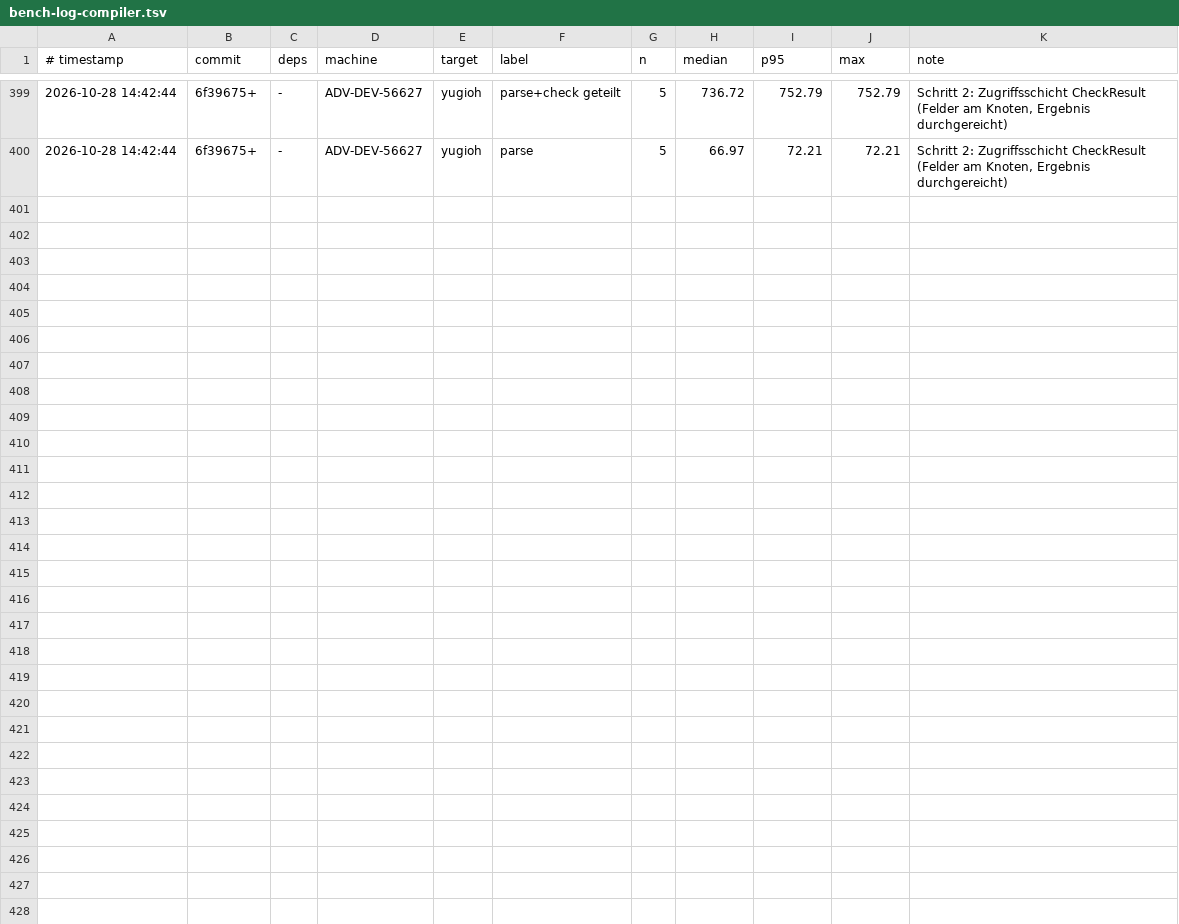
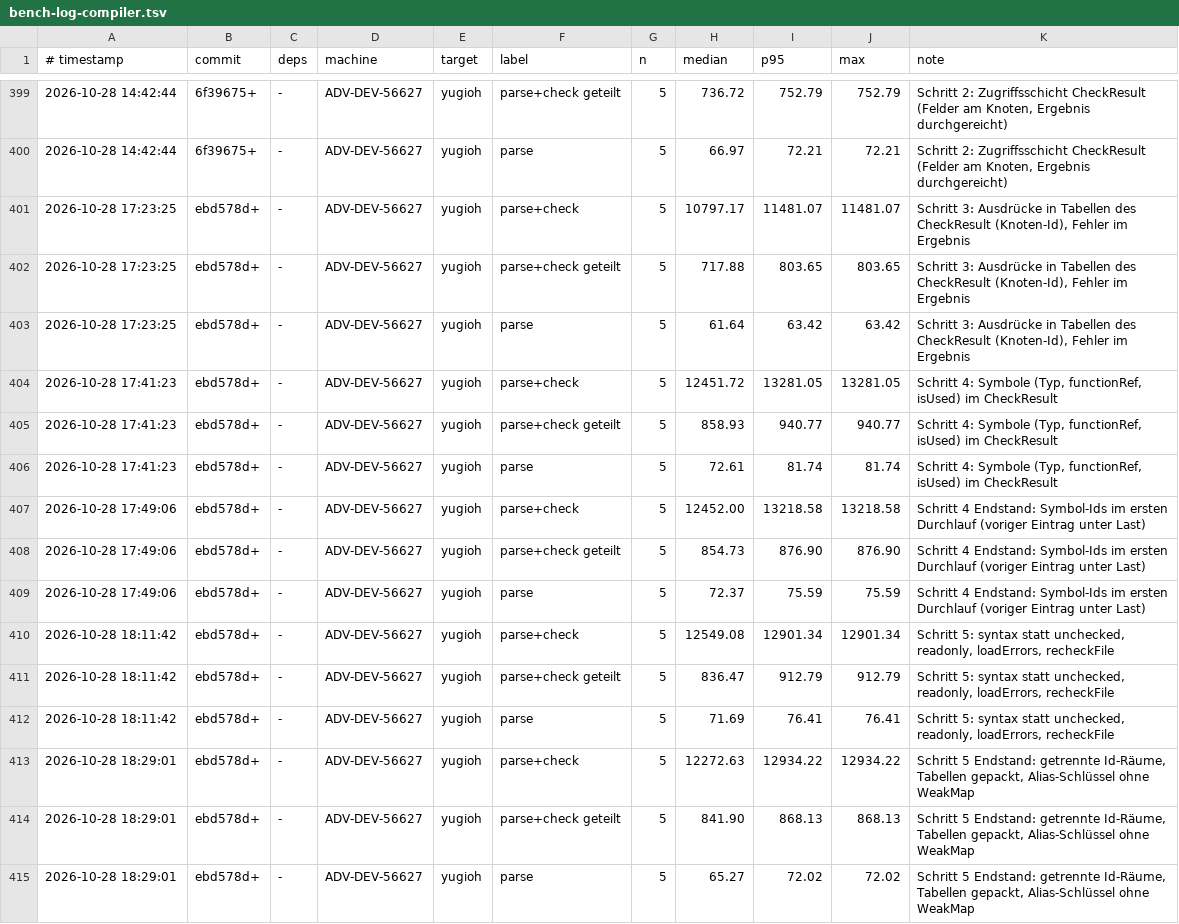
Before and after one commit to JulianXander/jul-compiler, a TSV file: scripts/bench-log-compiler.tsv, drawn as a sheet; only a part is shown, gaps mark what is left out.

```diff
--- a/scripts/bench-log-compiler.tsv
+++ b/scripts/bench-log-compiler.tsv
@@ -400 +400,16 @@
 2026-10-28 14:42:44	6f39675+	-	ADV-DEV-56627	yugioh	parse	5	66.97	72.21	72.21	Schritt 2: Zugriffsschicht CheckResult (Felder am Knoten, Ergebnis durchgereicht)
+2026-10-28 17:23:25	ebd578d+	-	ADV-DEV-56627	yugioh	parse+check	5	10797.17	11481.07	11481.07	Schritt 3: Ausdrücke in Tabellen des CheckResult (Knoten-Id), Fehler im Ergebnis
+2026-10-28 17:23:25	ebd578d+	-	ADV-DEV-56627	yugioh	parse+check geteilt	5	717.88	803.65	803.65	Schritt 3: Ausdrücke in Tabellen des CheckResult (Knoten-Id), Fehler im Ergebnis
+2026-10-28 17:23:25	ebd578d+	-	ADV-DEV-56627	yugioh	parse	5	61.64	63.42	63.42	Schritt 3: Ausdrücke in Tabellen des CheckResult (Knoten-Id), Fehler im Ergebnis
+2026-10-28 17:41:23	ebd578d+	-	ADV-DEV-56627	yugioh	parse+check	5	12451.72	13281.05	13281.05	Schritt 4: Symbole (Typ, functionRef, isUsed) im CheckResult
+2026-10-28 17:41:23	ebd578d+	-	ADV-DEV-56627	yugioh	parse+check geteilt	5	858.93	940.77	940.77	Schritt 4: Symbole (Typ, functionRef, isUsed) im CheckResult
+2026-10-28 17:41:23	ebd578d+	-	ADV-DEV-56627	yugioh	parse	5	72.61	81.74	81.74	Schritt 4: Symbole (Typ, functionRef, isUsed) im CheckResult
+2026-10-28 17:49:06	ebd578d+	-	ADV-DEV-56627	yugioh	parse+check	5	12452.00	13218.58	13218.58	Schritt 4 Endstand: Symbol-Ids im ersten Durchlauf (voriger Eintrag unter Last)
+2026-10-28 17:49:06	ebd578d+	-	ADV-DEV-56627	yugioh	parse+check geteilt	5	854.73	876.90	876.90	Schritt 4 Endstand: Symbol-Ids im ersten Durchlauf (voriger Eintrag unter Last)
+2026-10-28 17:49:06	ebd578d+	-	ADV-DEV-56627	yugioh	parse	5	72.37	75.59	75.59	Schritt 4 Endstand: Symbol-Ids im ersten Durchlauf (voriger Eintrag unter Last)
+2026-10-28 18:11:42	ebd578d+	-	ADV-DEV-56627	yugioh	parse+check	5	12549.08	12901.34	12901.34	Schritt 5: syntax statt unchecked, readonly, loadErrors, recheckFile
+2026-10-28 18:11:42	ebd578d+	-	ADV-DEV-56627	yugioh	parse+check geteilt	5	836.47	912.79	912.79	Schritt 5: syntax statt unchecked, readonly, loadErrors, recheckFile
+2026-10-28 18:11:42	ebd578d+	-	ADV-DEV-56627	yugioh	parse	5	71.69	76.41	76.41	Schritt 5: syntax statt unchecked, readonly, loadErrors, recheckFile
+2026-10-28 18:29:01	ebd578d+	-	ADV-DEV-56627	yugioh	parse+check	5	12272.63	12934.22	12934.22	Schritt 5 Endstand: getrennte Id-Räume, Tabellen gepackt, Alias-Schlüssel ohne WeakMap
+2026-10-28 18:29:01	ebd578d+	-	ADV-DEV-56627	yugioh	parse+check geteilt	5	841.90	868.13	868.13	Schritt 5 Endstand: getrennte Id-Räume, Tabellen gepackt, Alias-Schlüssel ohne WeakMap
+2026-10-28 18:29:01	ebd578d+	-	ADV-DEV-56627	yugioh	parse	5	65.27	72.02	72.02	Schritt 5 Endstand: getrennte Id-Räume, Tabellen gepackt, Alias-Schlüssel ohne WeakMap
```
Also changed, not shown: 33 other files.
